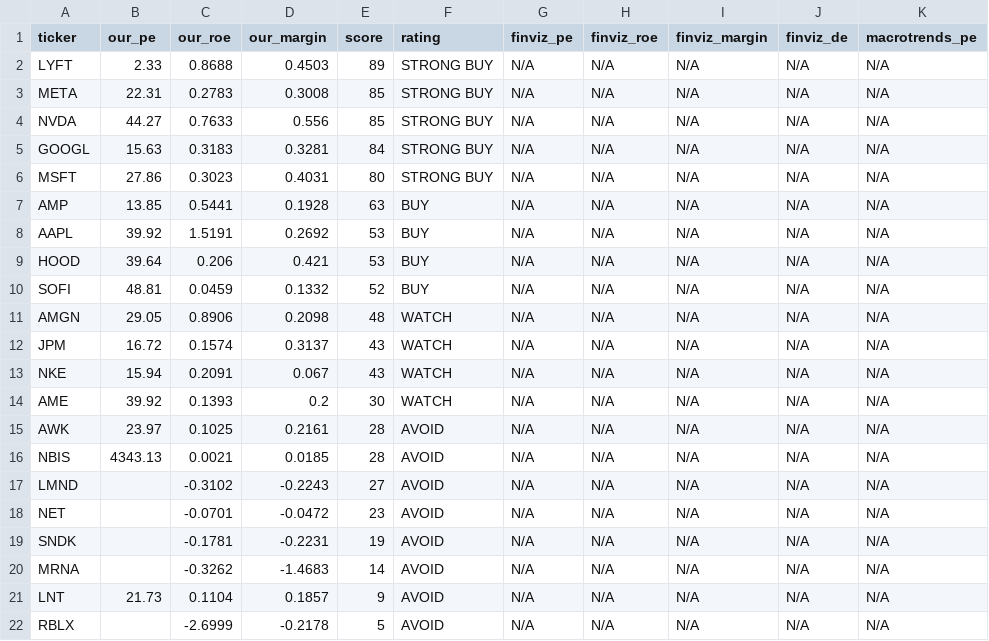
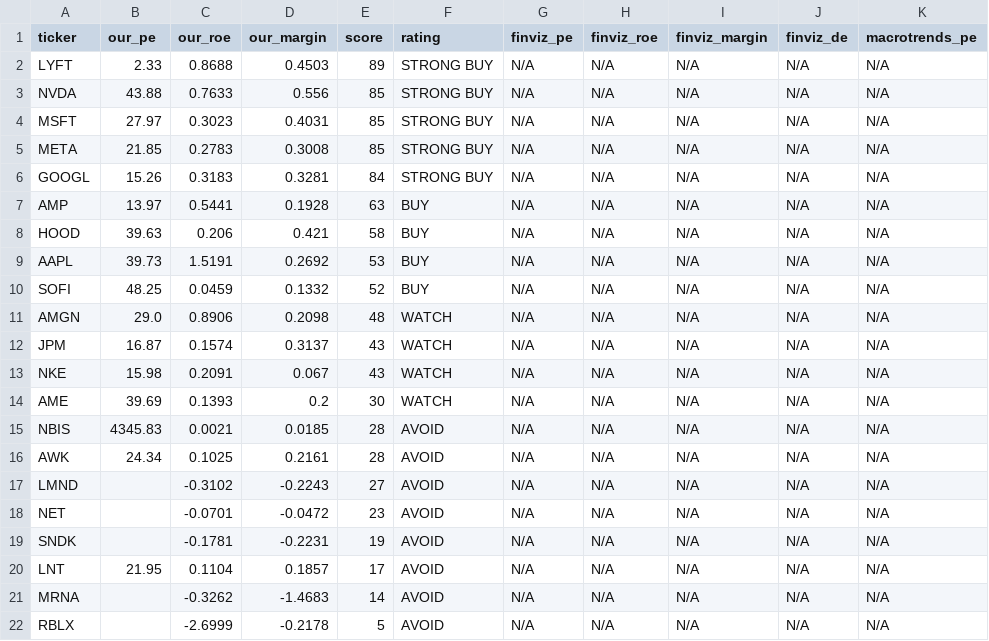
Before and after one commit to leafy-joyce-t/stock-tracker, a CSV file: data/comparison.csv, drawn as a sheet.

```diff
--- a/data/comparison.csv
+++ b/data/comparison.csv
@@ -2,16 +2,16 @@ ticker,our_pe,our_roe,our_margin,score,rating,finviz_pe,finviz_roe,finviz_margin
 LYFT,2.33,0.8688,0.4503,89,STRONG BUY,N/A,N/A,N/A,N/A,N/A
-META,22.31,0.2783,0.3008,85,STRONG BUY,N/A,N/A,N/A,N/A,N/A
-NVDA,44.27,0.7633,0.556,85,STRONG BUY,N/A,N/A,N/A,N/A,N/A
-GOOGL,15.63,0.3183,0.3281,84,STRONG BUY,N/A,N/A,N/A,N/A,N/A
-MSFT,27.86,0.3023,0.4031,80,STRONG BUY,N/A,N/A,N/A,N/A,N/A
-AMP,13.85,0.5441,0.1928,63,BUY,N/A,N/A,N/A,N/A,N/A
-AAPL,39.92,1.5191,0.2692,53,BUY,N/A,N/A,N/A,N/A,N/A
-HOOD,39.64,0.206,0.421,53,BUY,N/A,N/A,N/A,N/A,N/A
-SOFI,48.81,0.0459,0.1332,52,BUY,N/A,N/A,N/A,N/A,N/A
-AMGN,29.05,0.8906,0.2098,48,WATCH,N/A,N/A,N/A,N/A,N/A
-JPM,16.72,0.1574,0.3137,43,WATCH,N/A,N/A,N/A,N/A,N/A
-NKE,15.94,0.2091,0.067,43,WATCH,N/A,N/A,N/A,N/A,N/A
-AME,39.92,0.1393,0.2,30,WATCH,N/A,N/A,N/A,N/A,N/A
-AWK,23.97,0.1025,0.2161,28,AVOID,N/A,N/A,N/A,N/A,N/A
-NBIS,4343.13,0.0021,0.0185,28,AVOID,N/A,N/A,N/A,N/A,N/A
+NVDA,43.88,0.7633,0.556,85,STRONG BUY,N/A,N/A,N/A,N/A,N/A
+MSFT,27.97,0.3023,0.4031,85,STRONG BUY,N/A,N/A,N/A,N/A,N/A
+META,21.85,0.2783,0.3008,85,STRONG BUY,N/A,N/A,N/A,N/A,N/A
+GOOGL,15.26,0.3183,0.3281,84,STRONG BUY,N/A,N/A,N/A,N/A,N/A
+AMP,13.97,0.5441,0.1928,63,BUY,N/A,N/A,N/A,N/A,N/A
+HOOD,39.63,0.206,0.421,58,BUY,N/A,N/A,N/A,N/A,N/A
+AAPL,39.73,1.5191,0.2692,53,BUY,N/A,N/A,N/A,N/A,N/A
+SOFI,48.25,0.0459,0.1332,52,BUY,N/A,N/A,N/A,N/A,N/A
+AMGN,29.0,0.8906,0.2098,48,WATCH,N/A,N/A,N/A,N/A,N/A
+JPM,16.87,0.1574,0.3137,43,WATCH,N/A,N/A,N/A,N/A,N/A
+NKE,15.98,0.2091,0.067,43,WATCH,N/A,N/A,N/A,N/A,N/A
+AME,39.69,0.1393,0.2,30,WATCH,N/A,N/A,N/A,N/A,N/A
+NBIS,4345.83,0.0021,0.0185,28,AVOID,N/A,N/A,N/A,N/A,N/A
+AWK,24.34,0.1025,0.2161,28,AVOID,N/A,N/A,N/A,N/A,N/A
 LMND,,-0.3102,-0.2243,27,AVOID,N/A,N/A,N/A,N/A,N/A
@@ -19,4 +19,4 @@ NET,,-0.0701,-0.0472,23,AVOID,N/A,N/A,N/A,N/A,N/A
 SNDK,,-0.1781,-0.2231,19,AVOID,N/A,N/A,N/A,N/A,N/A
+LNT,21.95,0.1104,0.1857,17,AVOID,N/A,N/A,N/A,N/A,N/A
 MRNA,,-0.3262,-1.4683,14,AVOID,N/A,N/A,N/A,N/A,N/A
-LNT,21.73,0.1104,0.1857,9,AVOID,N/A,N/A,N/A,N/A,N/A
 RBLX,,-2.6999,-0.2178,5,AVOID,N/A,N/A,N/A,N/A,N/A
```
Also changed, not shown: data/calculated_ratios.csv, data/risk_signals.csv, 23 other files.
